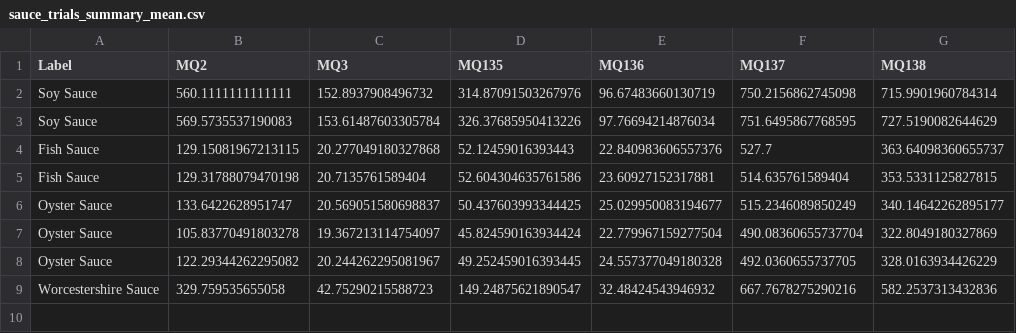
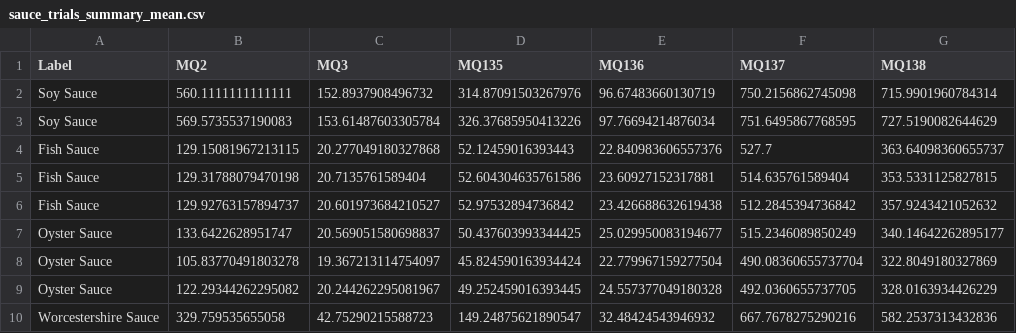
Before and after one commit to cbbendol23/enose-dark-sauce-classification, a CSV file: sauce_trials_summary_mean.csv, drawn as a sheet.

```diff
--- a/sauce_trials_summary_mean.csv
+++ b/sauce_trials_summary_mean.csv
@@ -5,2 +5,3 @@ Fish Sauce,129.15081967213115,20.277049180327868,52.12459016393443,22.8409836065
 Fish Sauce,129.31788079470198,20.7135761589404,52.604304635761586,23.60927152317881,514.635761589404,353.5331125827815
+Fish Sauce,129.92763157894737,20.601973684210527,52.97532894736842,23.426688632619438,512.2845394736842,357.9243421052632
 Oyster Sauce,133.6422628951747,20.569051580698837,50.437603993344425,25.029950083194677,515.2346089850249,340.14642262895177
```
Also changed, not shown: sauce_trials_summary_advanced.csv, 2 other files.
